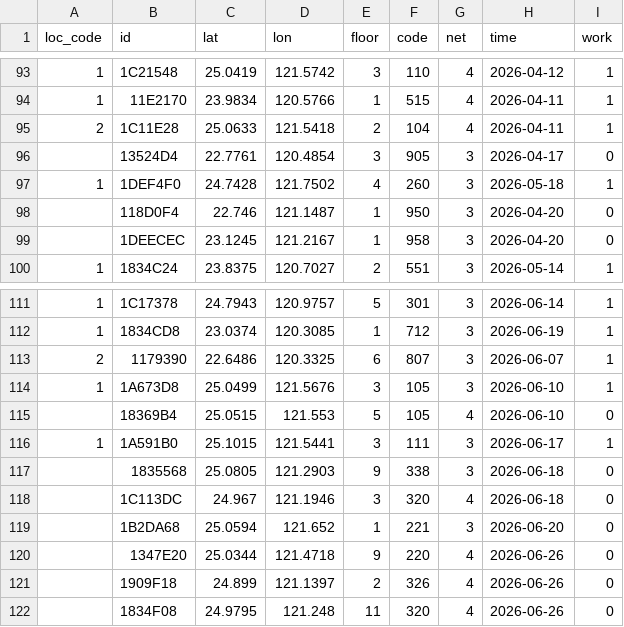
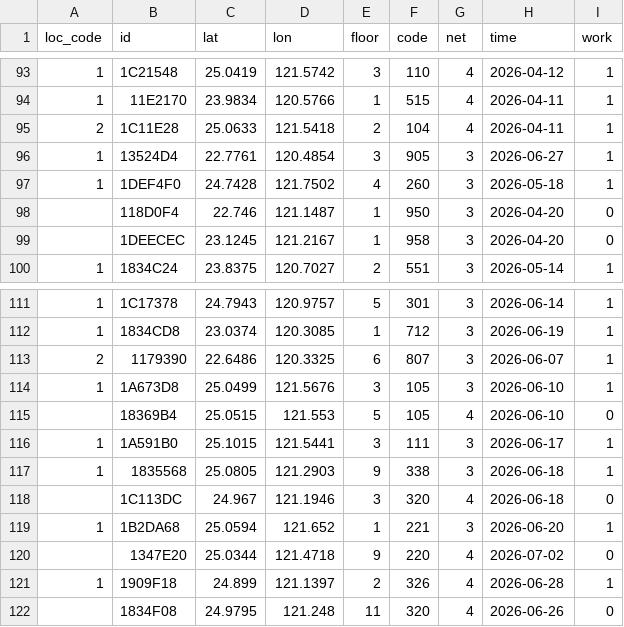
Before and after one commit to ExpTechTW/API, a CSV file: resource/station.csv, drawn as a sheet; only a part is shown, gaps mark what is left out.

```diff
--- a/resource/station.csv
+++ b/resource/station.csv
@@ -95,3 +95,3 @@ loc_code,id,lat,lon,floor,code,net,time,work
 2,1C11E28,25.0633,121.5418,2,104,4,2026-04-11,1
-,13524D4,22.7761,120.4854,3,905,3,2026-04-17,0
+1,13524D4,22.7761,120.4854,3,905,3,2026-06-27,1
 1,1DEF4F0,24.7428,121.7502,4,260,3,2026-05-18,1
@@ -116,7 +116,7 @@ loc_code,id,lat,lon,floor,code,net,time,work
 1,1A591B0,25.1015,121.5441,3,111,3,2026-06-17,1
-,1835568,25.0805,121.2903,9,338,3,2026-06-18,0
+1,1835568,25.0805,121.2903,9,338,3,2026-06-18,1
 ,1C113DC,24.967,121.1946,3,320,4,2026-06-18,0
-,1B2DA68,25.0594,121.652,1,221,3,2026-06-20,0
-,1347E20,25.0344,121.4718,9,220,4,2026-06-26,0
-,1909F18,24.899,121.1397,2,326,4,2026-06-26,0
+1,1B2DA68,25.0594,121.652,1,221,3,2026-06-20,1
+,1347E20,25.0344,121.4718,9,220,4,2026-07-02,0
+1,1909F18,24.899,121.1397,2,326,4,2026-06-28,1
 ,1834F08,24.9795,121.248,11,320,4,2026-06-26,0
```
